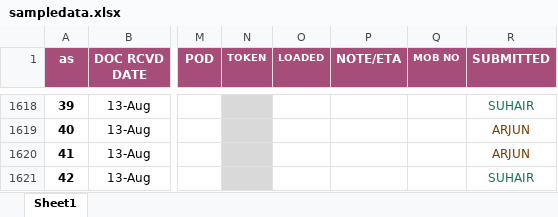
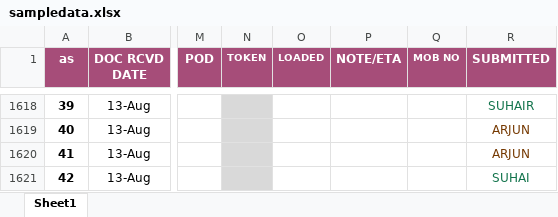
Before and after one commit to connectharundas/global-pacific-truck-search, an Excel workbook: data/sampledata.xlsx, sheet Sheet1, drawn as a sheet; only a part is shown, gaps mark what is left out; values as stored, in another font and other column widths than the file's, no borders; the diff names each change by its address in the sheet, - before the commit and + after, or states it on an @@ line.

Commit message:
14 9am

```diff
--- a/data/sampledata.xlsx (sheet Sheet1)
+++ b/data/sampledata.xlsx (sheet Sheet1)
-R1621 (SUBMITTED): SUHAIR
+R1621 (SUBMITTED): SUHAI
```
